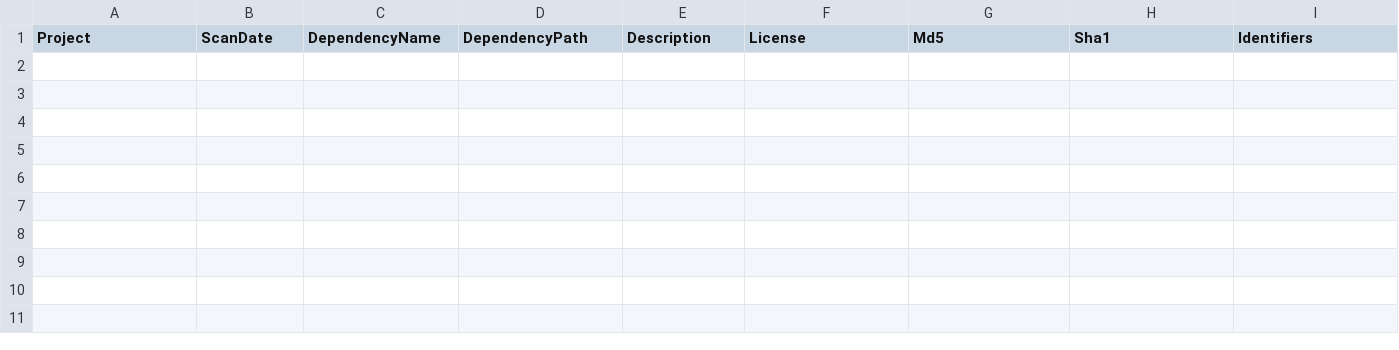
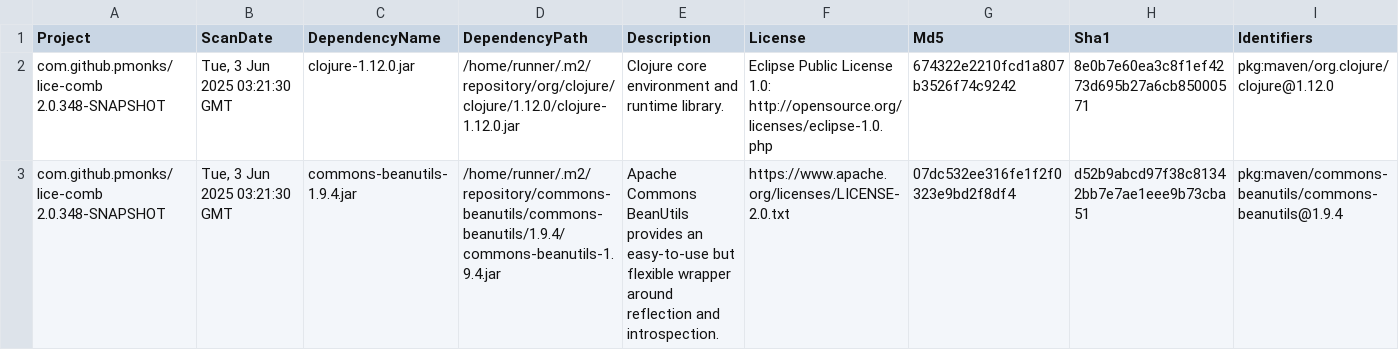
Before and after one commit to pmonks/lice-comb, a CSV file: nvd/dependency-check-report.csv, drawn as a sheet; only a part is shown; rows hold the shown columns only; the diff names each change by its address in the sheet, - before the commit and + after, or states it on an @@ line.

```diff
--- a/nvd/dependency-check-report.csv
+++ b/nvd/dependency-check-report.csv
+row 2: com.github.pmonks/lice-comb 2.0.348-SNAPSHOT | Tue, 3 Jun 2025 03:21:30 GMT | clojure-1.12.0.jar | /home/runner/.m2/repository/org/clojure/clojure/1.12.0/clojure-1.12.0.jar | Clojure core environment and runtime library. | Eclipse Public License 1.0: http://opensource.org/licenses/eclipse-1.0.php | 674322e2210fcd1a807b3526f74c9242 | 8e0b7e60ea3c8f1ef4273d695b27a6cb85000571 | pkg:maven/org.clojure/clojure@1.12.0
+row 3: com.github.pmonks/lice-comb 2.0.348-SNAPSHOT | Tue, 3 Jun 2025 03:21:30 GMT | commons-beanutils-1.9.4.jar | /home/runner/.m2/repository/commons-beanutils/commons-beanutils/1.9.4/commons-beanutils-1.9.4.jar | Apache Commons BeanUtils provides an easy-to-use but flexible wrapper around reflection and introspection. | https://www.apache.org/licenses/LICENSE-2.0.txt | 07dc532ee316fe1f2f0323e9bd2f8df4 | d52b9abcd97f38c81342bb7e7ae1eee9b73cba51 | pkg:maven/commons-beanutils/commons-beanutils@1.9.4
```
Also changed, not shown: 8 other files.
